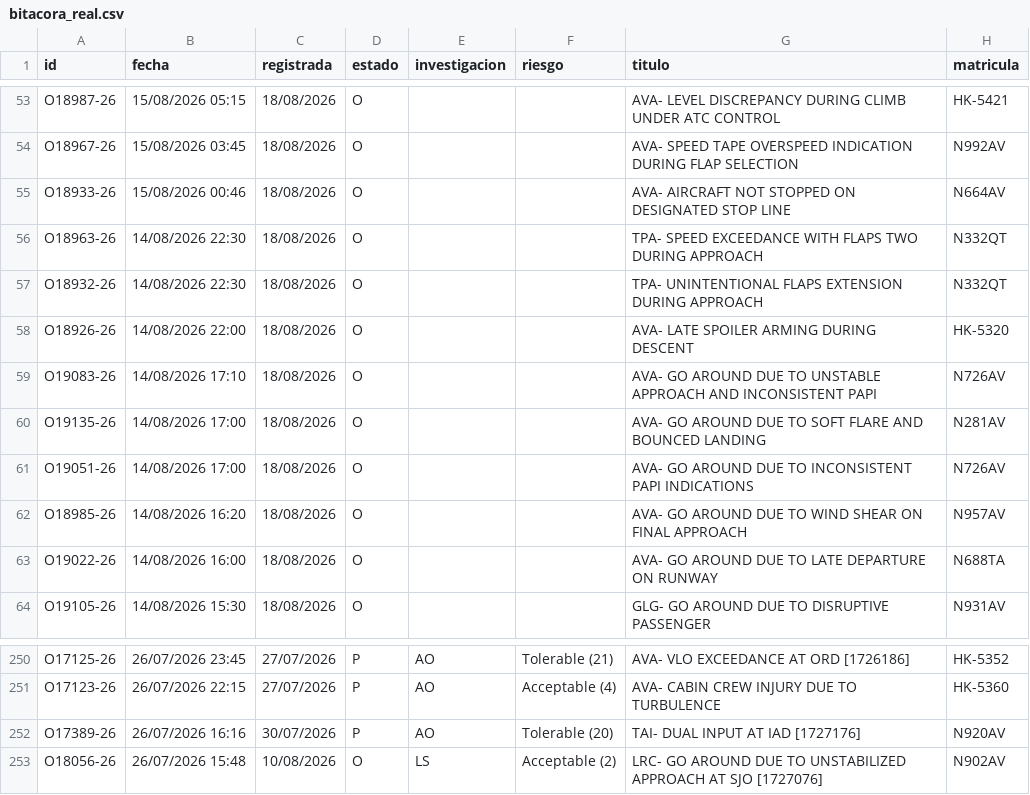
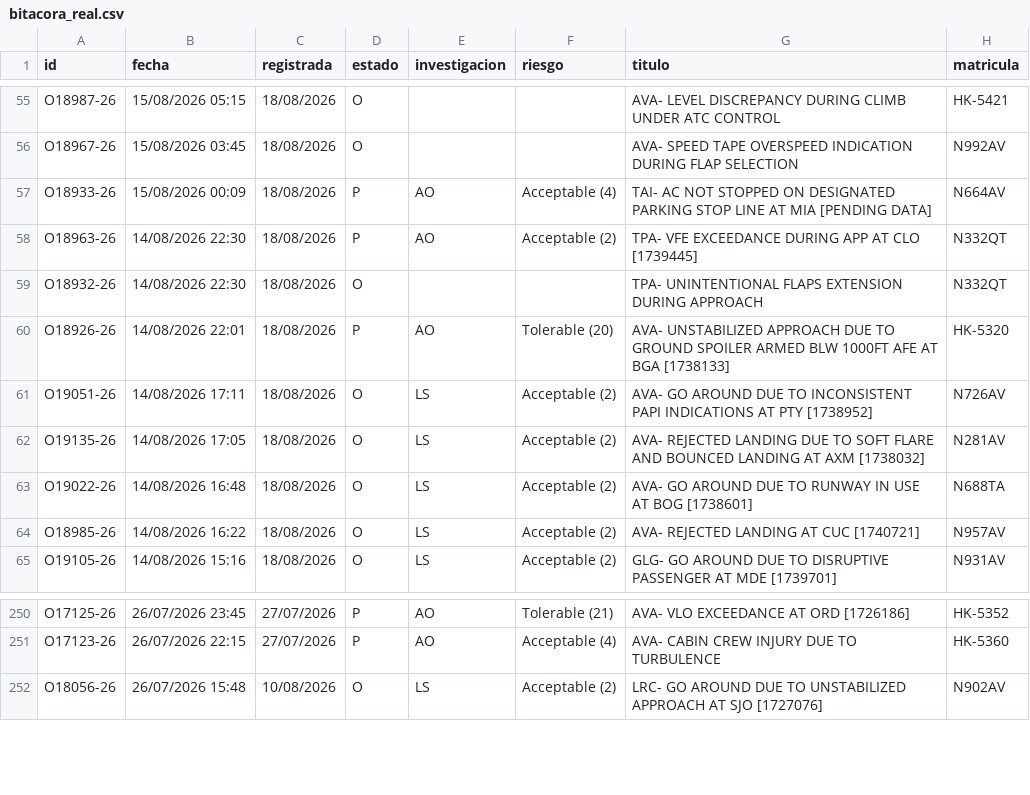
Before and after one commit to luibernip/segops, a CSV file: bitacora_real.csv, drawn as a sheet; only a part is shown, gaps mark what is left out; the diff covers the shown part only.

```diff
--- a/bitacora_real.csv
+++ b/bitacora_real.csv
@@ -54,11 +56,10 @@ O18987-26;15/08/2026 05:15;18/08/2026;O;;;AVA- LEVEL DISCREPANCY DURING CLIMB UN
 O18967-26;15/08/2026 03:45;18/08/2026;O;;;AVA- SPEED TAPE OVERSPEED INDICATION DURING FLAP SELECTION;N992AV
-O18933-26;15/08/2026 00:46;18/08/2026;O;;;AVA- AIRCRAFT NOT STOPPED ON DESIGNATED STOP LINE;N664AV
-O18963-26;14/08/2026 22:30;18/08/2026;O;;;TPA- SPEED EXCEEDANCE WITH FLAPS TWO DURING APPROACH;N332QT
+O18933-26;15/08/2026 00:09;18/08/2026;P;AO;Acceptable (4);TAI- AC NOT STOPPED ON DESIGNATED PARKING STOP LINE AT MIA [PENDING DATA];N664AV
+O18963-26;14/08/2026 22:30;18/08/2026;P;AO;Acceptable (2);TPA- VFE EXCEEDANCE DURING APP AT CLO [1739445];N332QT
 O18932-26;14/08/2026 22:30;18/08/2026;O;;;TPA- UNINTENTIONAL FLAPS EXTENSION DURING APPROACH;N332QT
-O18926-26;14/08/2026 22:00;18/08/2026;O;;;AVA- LATE SPOILER ARMING DURING DESCENT;HK-5320
-O19083-26;14/08/2026 17:10;18/08/2026;O;;;AVA- GO AROUND DUE TO UNSTABLE APPROACH AND INCONSISTENT PAPI;N726AV
-O19135-26;14/08/2026 17:00;18/08/2026;O;;;AVA- GO AROUND DUE TO SOFT FLARE AND BOUNCED LANDING;N281AV
-O19051-26;14/08/2026 17:00;18/08/2026;O;;;AVA- GO AROUND DUE TO INCONSISTENT PAPI INDICATIONS;N726AV
-O18985-26;14/08/2026 16:20;18/08/2026;O;;;AVA- GO AROUND DUE TO WIND SHEAR ON FINAL APPROACH;N957AV
-O19022-26;14/08/2026 16:00;18/08/2026;O;;;AVA- GO AROUND DUE TO LATE DEPARTURE ON RUNWAY;N688TA
-O19105-26;14/08/2026 15:30;18/08/2026;O;;;GLG- GO AROUND DUE TO DISRUPTIVE PASSENGER;N931AV
+O18926-26;14/08/2026 22:01;18/08/2026;P;AO;Tolerable (20);AVA- UNSTABILIZED APPROACH DUE TO GROUND SPOILER ARMED BLW 1000FT AFE AT BGA [1738133];HK-5320
+O19051-26;14/08/2026 17:11;18/08/2026;O;LS;Acceptable (2);AVA- GO AROUND DUE TO INCONSISTENT PAPI INDICATIONS AT PTY [1738952];N726AV
+O19135-26;14/08/2026 17:05;18/08/2026;O;LS;Acceptable (2);AVA- REJECTED LANDING DUE TO SOFT FLARE AND BOUNCED LANDING AT AXM [1738032];N281AV
+O19022-26;14/08/2026 16:48;18/08/2026;O;LS;Acceptable (2);AVA- GO AROUND DUE TO RUNWAY IN USE AT BOG [1738601];N688TA
+O18985-26;14/08/2026 16:22;18/08/2026;O;LS;Acceptable (2);AVA- REJECTED LANDING AT CUC [1740721];N957AV
+O19105-26;14/08/2026 15:16;18/08/2026;O;LS;Acceptable (2);GLG- GO AROUND DUE TO DISRUPTIVE PASSENGER AT MDE [1739701];N931AV
@@ -251,3 +251,2 @@ O17125-26;26/07/2026 23:45;27/07/2026;P;AO;Tolerable (21);AVA- VLO EXCEEDANCE AT
 O17123-26;26/07/2026 22:15;27/07/2026;P;AO;Acceptable (4);AVA- CABIN CREW INJURY DUE TO TURBULENCE;HK-5360
-O17389-26;26/07/2026 16:16;30/07/2026;P;AO;Tolerable (20);TAI- DUAL INPUT AT IAD [1727176];N920AV
 O18056-26;26/07/2026 15:48;10/08/2026;O;LS;Acceptable (2);LRC- GO AROUND DUE TO UNSTABILIZED APPROACH AT SJO [1727076];N902AV
```
Also changed, not shown: 3 added rows, 2 removed rows and 32 edited cells elsewhere in this file, bitacora_cbn.csv, bitacora_cbn_real.csv, 4 other files.
